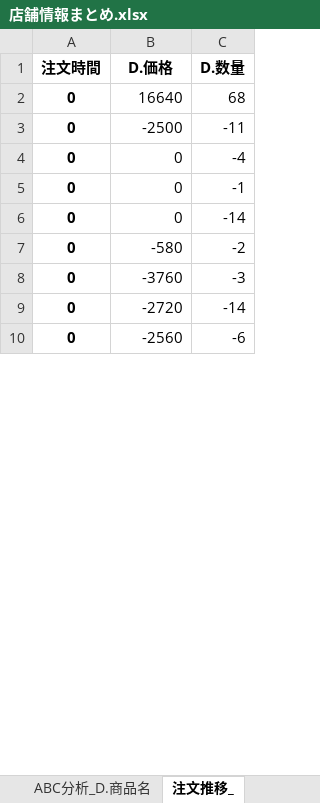
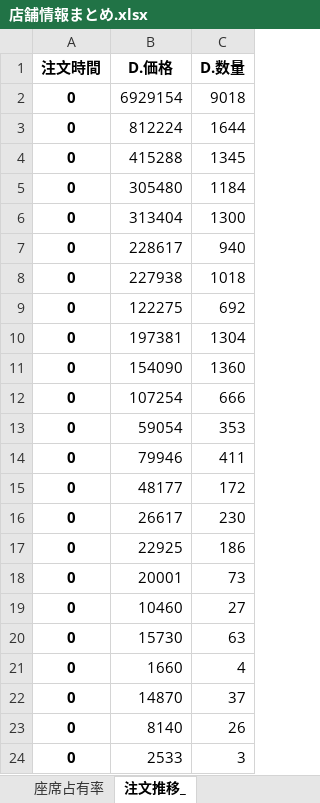
Before and after one commit to hayato-yasui/IzakayaSalesAnalysis, an Excel workbook: data/Output/ぐるめ屋/店舗情報まとめ.xlsx, sheet 注文推移_, drawn as a sheet; only a part is shown; values as stored, in another font and other column widths than the file's, no borders; the diff covers the shown part only; the diff names each change by its address in the sheet, - before the commit and + after, or states it on an @@ line.

```diff
--- a/data/Output/ぐるめ屋/店舗情報まとめ.xlsx (sheet 注文推移_)
+++ b/data/Output/ぐるめ屋/店舗情報まとめ.xlsx (sheet 注文推移_)
+sheet tab: 座席占有率
-B2 (D.価格): 16640
+B2 (D.価格): 6929154
-C2 (D.数量): 68
+C2 (D.数量): 9018
-B3 (D.価格): -2500
+B3 (D.価格): 812224
-C3 (D.数量): -11
+C3 (D.数量): 1644
-B4 (D.価格): 0
+B4 (D.価格): 415288
-C4 (D.数量): -4
+C4 (D.数量): 1345
-B5 (D.価格): 0
+B5 (D.価格): 305480
-C5 (D.数量): -1
+C5 (D.数量): 1184
-B6 (D.価格): 0
+B6 (D.価格): 313404
-C6 (D.数量): -14
+C6 (D.数量): 1300
-B7 (D.価格): -580
+B7 (D.価格): 228617
-C7 (D.数量): -2
+C7 (D.数量): 940
-B8 (D.価格): -3760
+B8 (D.価格): 227938
-C8 (D.数量): -3
+C8 (D.数量): 1018
-B9 (D.価格): -2720
+B9 (D.価格): 122275
-C9 (D.数量): -14
+C9 (D.数量): 692
-B10 (D.価格): -2560
+B10 (D.価格): 197381
-C10 (D.数量): -6
+C10 (D.数量): 1304
+row 11: 0 | 154090 | 1360
+row 12: 0 | 107254 | 666
+row 13: 0 | 59054 | 353
+row 14: 0 | 79946 | 411
+row 15: 0 | 48177 | 172
+row 16: 0 | 26617 | 230
+row 17: 0 | 22925 | 186
+row 18: 0 | 20001 | 73
+row 19: 0 | 10460 | 27
+row 20: 0 | 15730 | 63
+row 21: 0 | 1660 | 4
+row 22: 0 | 14870 | 37
+row 23: 0 | 8140 | 26
+row 24: 0 | 2533 | 3
```
Also changed, not shown: 2 added rows and 5 edited cells elsewhere in this sheet, sheet 注文推移_D.商品カテゴリ2, sheet ABC分析_D.商品名, sheet 注文推移_客構成, sheet 注文推移_H.客数（合計）, sheet ABC分析_D.商品カテゴリ2, sheet 日別客情報, 4 more sheets, other sheet tabs, data/Output/ご馳走屋金山店/店舗情報まとめ.xlsx, data/Output/九州乃山賊小倉総本店/店舗情報まとめ.xlsx, 30 other files.
